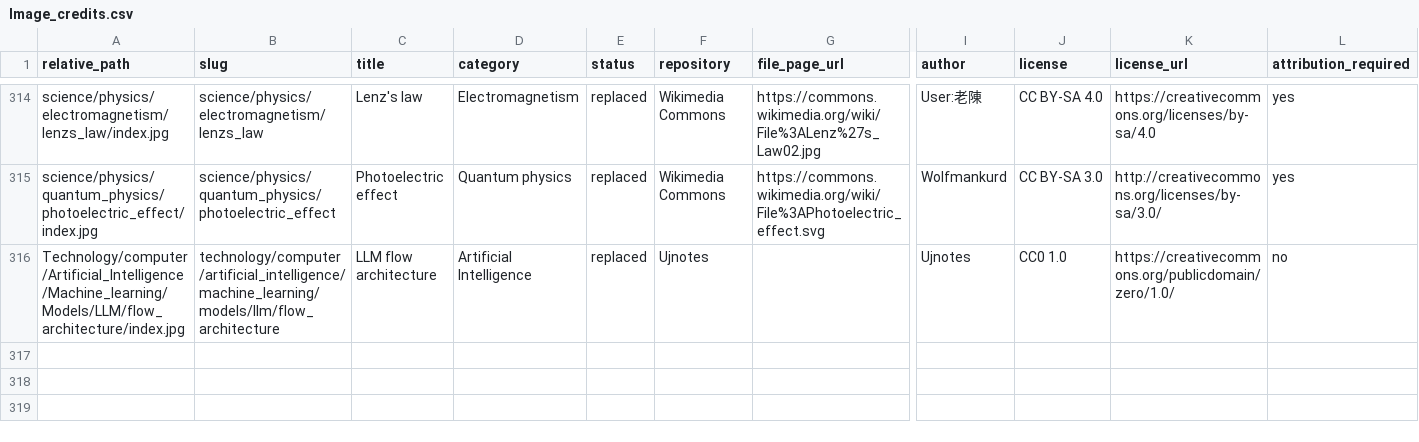
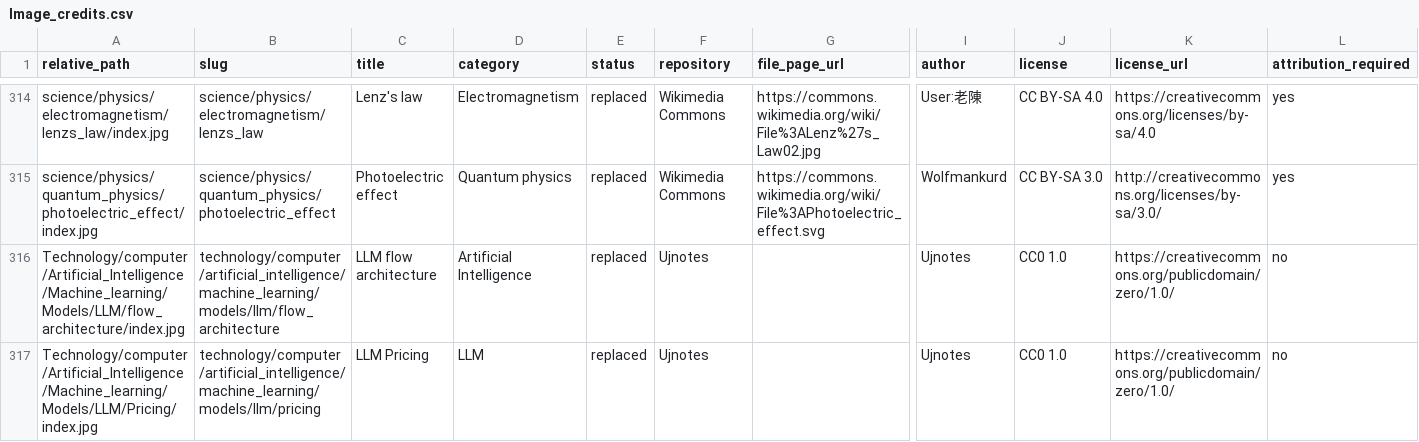
Before and after one commit to ujnotes/web-site, a CSV file: Config/Image_credits.csv, drawn as a sheet; only a part is shown, gaps mark what is left out; rows hold the shown columns only; the diff names each change by its address in the sheet, - before the commit and + after, or states it on an @@ line.

Commit message:
Publish LLM Pricing Reference from Notion

```diff
--- a/Config/Image_credits.csv
+++ b/Config/Image_credits.csv
+row 317: Technology/computer/Artificial_Intelligence/Machine_learning/Models/LLM/Pricing/index.jpg | technology/computer/artificial_intelligence/machine_learning/models/llm/pricing | LLM Pricing | LLM | replaced | Ujnotes |  | Ujnotes | CC0 1.0 | https://creativecommons.org/publicdomain/zero/1.0/ | no
```
Also changed, not shown: Config/ID.tsv, Config/ID_hi.tsv, 6 other files.
